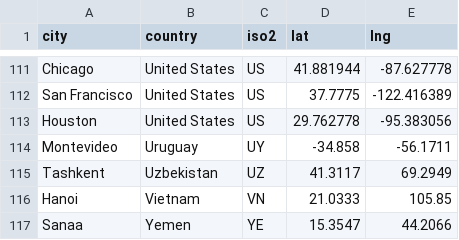
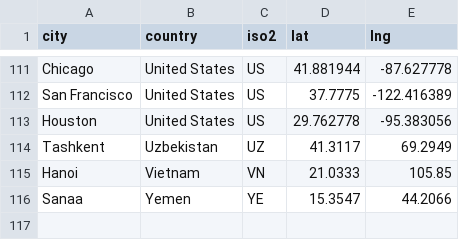
Before and after one commit to WZBSocialScienceCenter/covid19-placesapi, a CSV file: data/cities_edited.csv, drawn as a sheet; only a part is shown, gaps mark what is left out; removed rows and columns are numbered as before the commit, all else as after; the diff covers the shown part only; the diff names each change by its address in the sheet, - before the commit and + after, or states it on an @@ line.

```diff
--- a/data/cities_edited.csv
+++ b/data/cities_edited.csv
-row 114: Montevideo | Uruguay | UY | -34.858 | -56.1711
```
Also changed, not shown: 8 added rows and 8 removed rows elsewhere in this file, 6 other files.
